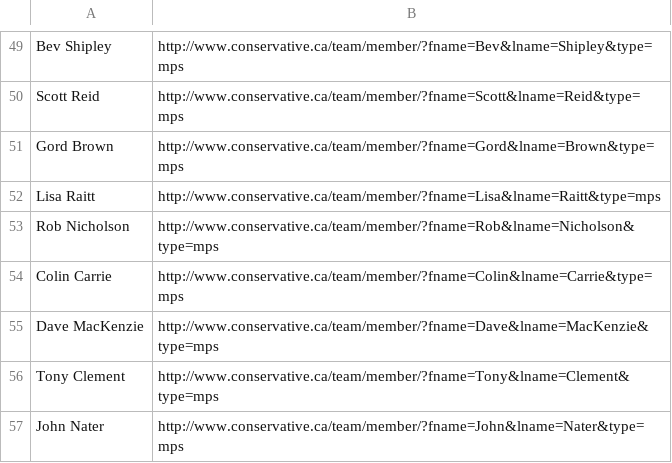
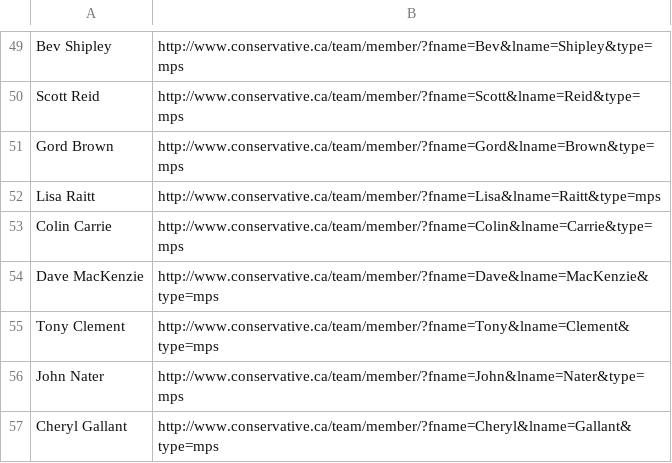
Before and after one commit to adamingwersen/CA, a CSV file: ConsLearn.csv, drawn as a sheet; only a part is shown, gaps mark what is left out; the shorter side is filled out with more unchanged rows; the diff names each change by its address in the sheet, - before the commit and + after, or states it on an @@ line.

Commit message:
Update ConsLearn.csv

```diff
--- a/ConsLearn.csv
+++ b/ConsLearn.csv
-row 53: Rob Nicholson | http://www.conservative.ca/team/member/?fname=Rob&lname=Nicholson&type=mps
```
